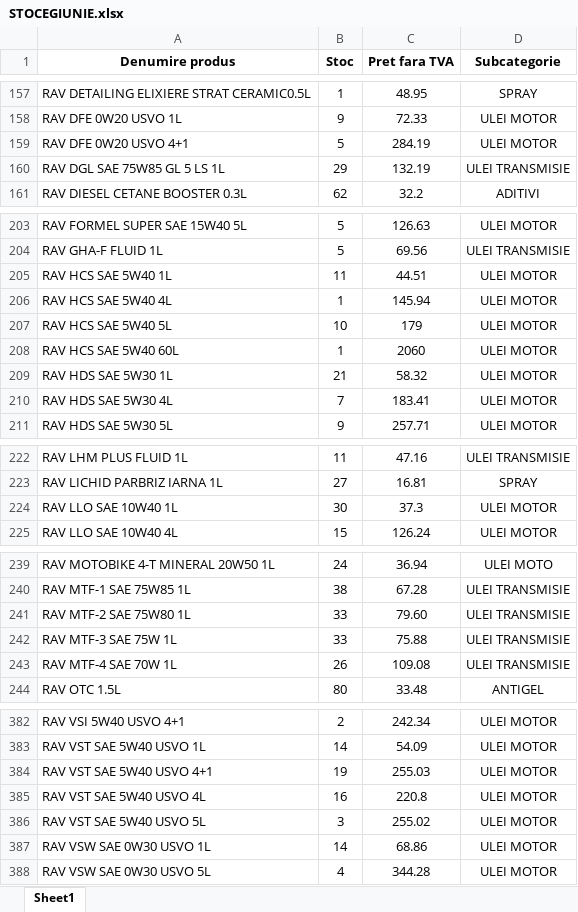
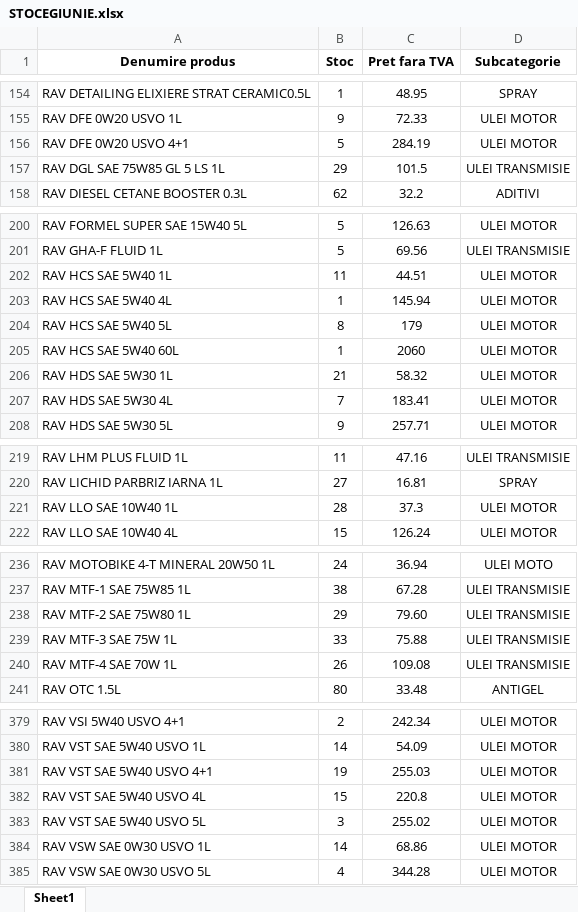
Before and after one commit to ab12slk-sys/dmautoravenol, an Excel workbook: STOCEGIUNIE.xlsx, sheet Sheet1, drawn as a sheet; only a part is shown, gaps mark what is left out; values as stored, in another font and other column widths than the file's, no borders; addresses are those after the commit; the diff covers the shown part only; the diff names each change by its address in the sheet, - before the commit and + after, or states it on an @@ line.

```diff
--- a/STOCEGIUNIE.xlsx (sheet Sheet1)
+++ b/STOCEGIUNIE.xlsx (sheet Sheet1)
-C157 (Pret fara TVA): 132.19
+C157 (Pret fara TVA): 101.5
-B204 (Stoc): 10
+B204 (Stoc): 8
-B221 (Stoc): 30
+B221 (Stoc): 28
-B238 (Stoc): 33
+B238 (Stoc): 29
-B382 (Stoc): 16
+B382 (Stoc): 15
```
Also changed, not shown: 3 removed rows and 18 edited cells elsewhere in this sheet.
